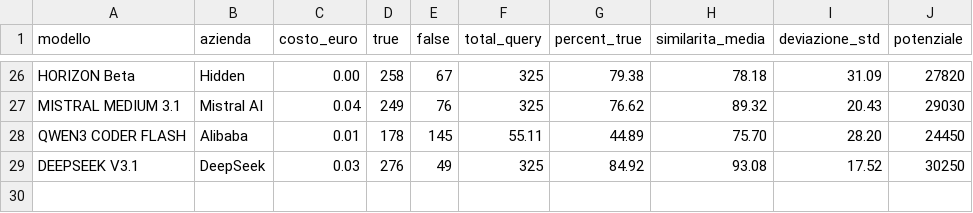
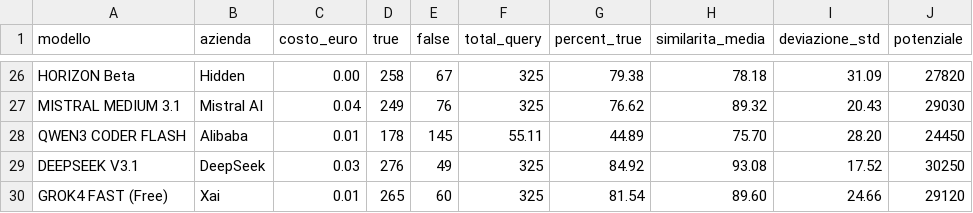
Before and after one commit to Search-Foundry/dashboard-llm, a CSV file: dati.csv, drawn as a sheet; only a part is shown, gaps mark what is left out; the diff names each change by its address in the sheet, - before the commit and + after, or states it on an @@ line.

```diff
--- a/dati.csv
+++ b/dati.csv
+row 30: GROK4 FAST (Free) | Xai | 0.01 | 265 | 60 | 325 | 81.54 | 89.60 | 24.66 | 29120
```
Also changed, not shown: 1 other file.
